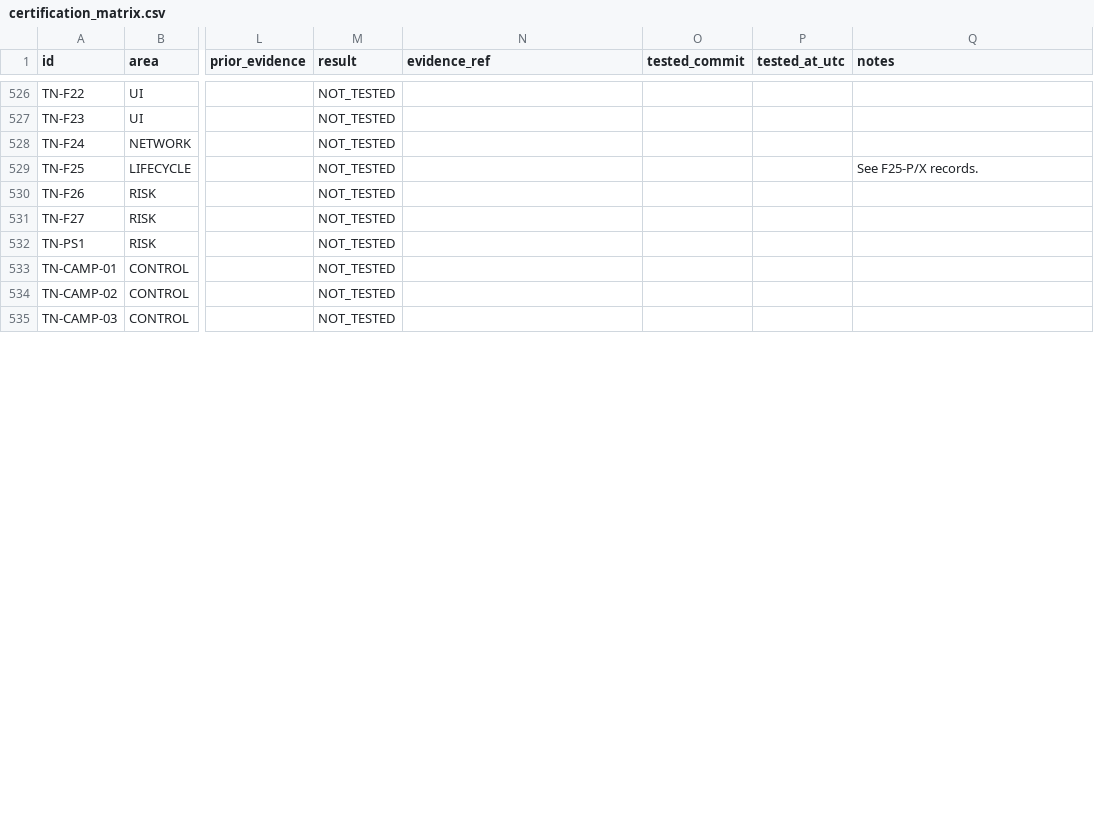
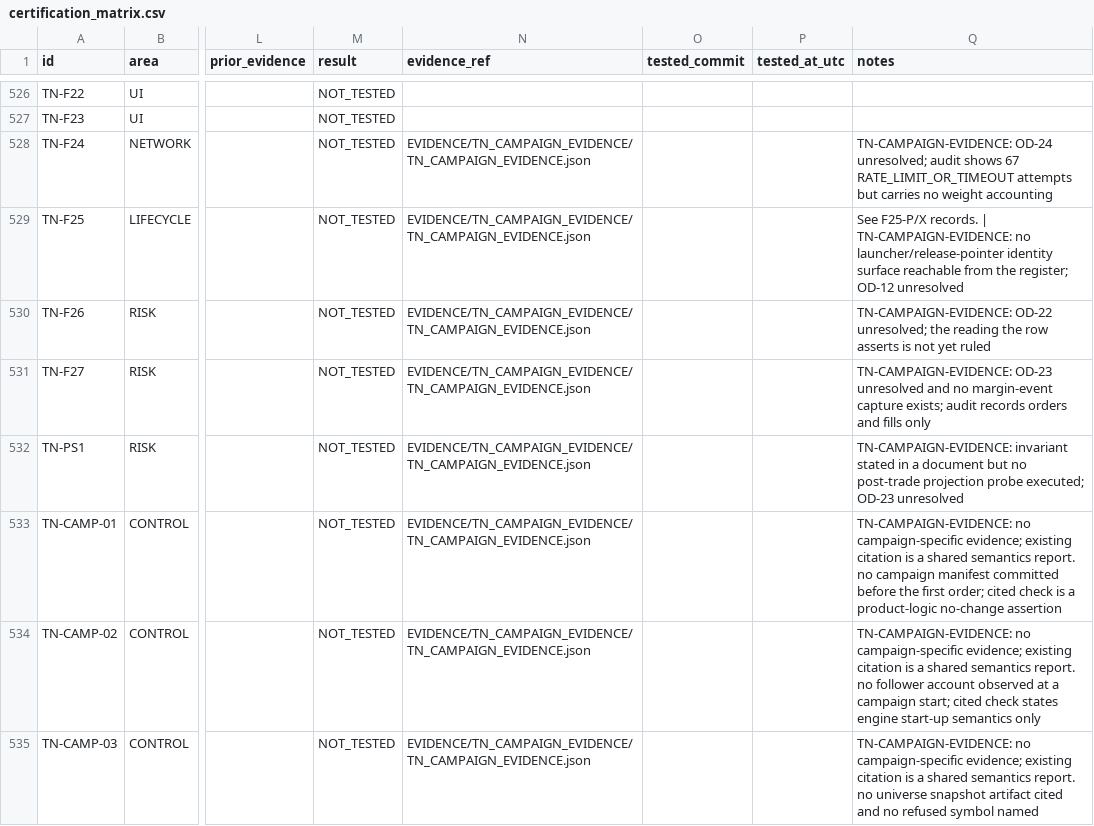
Before and after one commit to binancebotty-bot/hyperliquid-build3-repair, a CSV file: certification/certification_matrix.csv, drawn as a sheet; only a part is shown, gaps mark what is left out; the diff covers the shown part only; the diff names each change by its address in the sheet, - before the commit and + after, or states it on an @@ line.

Commit message:
TN CAMPAIGN EVIDENCE (t_9c795ece): demote nine shared-report PASS rows to NOT_TESTED with per-row reasons; prove no campaign dimension exists in the testnet audit

```diff
--- a/certification/certification_matrix.csv
+++ b/certification/certification_matrix.csv
-N528:N535 (evidence_ref): (empty)
+N528:N535 (evidence_ref): EVIDENCE/TN_CAMPAIGN_EVIDENCE/TN_CAMPAIGN_EVIDENCE.json
-Q528 (notes): (empty)
+Q528 (notes): TN-CAMPAIGN-EVIDENCE: OD-24 unresolved; audit shows 67 RATE_LIMIT_OR_TIMEOUT attempts but carries no weight accounting
-Q529 (notes): …F25-P/X records.
+Q529 (notes): …F25-P/X records. | TN-CAMPAIGN-EVIDENCE: no launcher/release-pointer identity surface reachable from the register; OD-12 unresolved
-Q530 (notes): (empty)
+Q530 (notes): TN-CAMPAIGN-EVIDENCE: OD-22 unresolved; the reading the row asserts is not yet ruled
-Q531 (notes): (empty)
+Q531 (notes): TN-CAMPAIGN-EVIDENCE: OD-23 unresolved and no margin-event capture exists; audit records orders and fills only
-Q532 (notes): (empty)
+Q532 (notes): TN-CAMPAIGN-EVIDENCE: invariant stated in a document but no post-trade projection probe executed; OD-23 unresolved
-Q533 (notes): (empty)
+Q533 (notes): TN-CAMPAIGN-EVIDENCE: no campaign-specific evidence; existing citation is a shared semantics report. no campaign manifest committed before the first order; cited check is a product-logic no-change assertion
-Q534 (notes): (empty)
+Q534 (notes): TN-CAMPAIGN-EVIDENCE: no campaign-specific evidence; existing citation is a shared semantics report. no follower account observed at a campaign start; cited check states engine start-up semantics only
-Q535 (notes): (empty)
+Q535 (notes): TN-CAMPAIGN-EVIDENCE: no campaign-specific evidence; existing citation is a shared semantics report. no universe snapshot artifact cited and no refused symbol named
```
Also changed, not shown: 14 edited cells elsewhere in this file, 7 other files.
